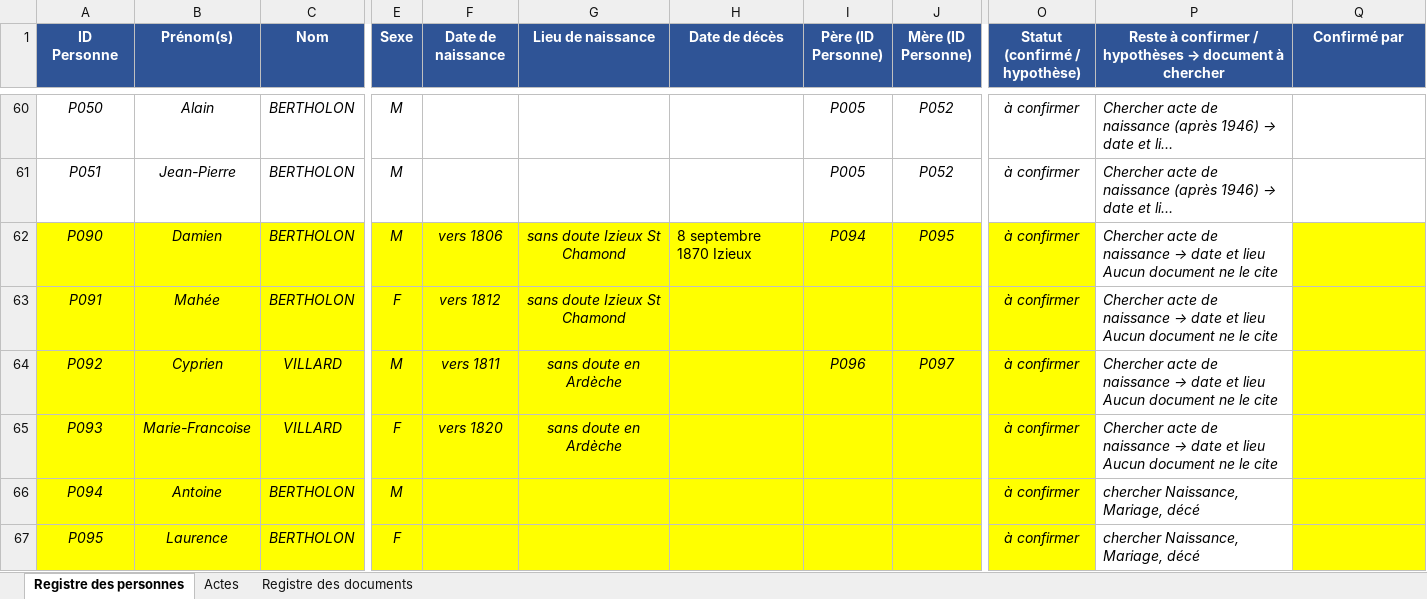
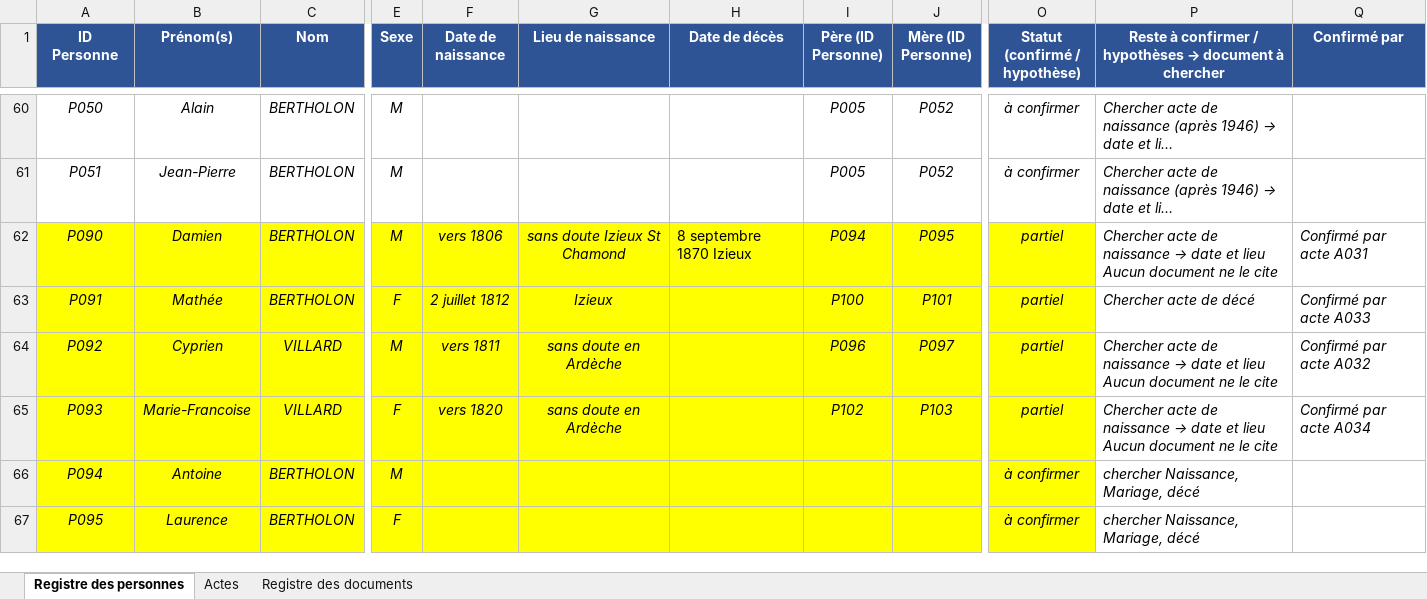
Before and after one commit to les-berthos/les-berthos, an Excel workbook: docs/Genealogie_MEME.xlsx, sheet Registre des personnes, drawn as a sheet; only a part is shown, gaps mark what is left out; long unchanged cells end in …; values as stored, in another font and other column widths than the file's, no borders; conditional formats not drawn; ↵ is a line break in a cell; the diff covers the shown part only; the diff names each change by its address in the sheet, - before the commit and + after, or states it on an @@ line.

Commit message:
xls  pepe

```diff
--- a/docs/Genealogie_MEME.xlsx (sheet Registre des personnes)
+++ b/docs/Genealogie_MEME.xlsx (sheet Registre des personnes)
-O62:O65 (Statut (confirmé / hypothèse)): à confirmer
+O62:O65 (Statut (confirmé / hypothèse)): partiel
-Q62 (Confirmé par): (empty)
+Q62 (Confirmé par): Confirmé par acte A031
-Q62:Q67 fill: #FFFF00
+Q62:Q67 fill: none
-B63 (Prénom(s)): Mahée
+B63 (Prénom(s)): Mathée
-F63 (Date de naissance): vers 1812
+F63 (Date de naissance): 2 juillet 1812
-G63 (Lieu de naissance): sans doute Izieux St Chamond
+G63 (Lieu de naissance): Izieux
-I63 (Père (ID Personne)): (empty)
+I63 (Père (ID Personne)): P100
-J63 (Mère (ID Personne)): (empty)
+J63 (Mère (ID Personne)): P101
@@ P63: Chercher acte de naissance → date et lieu ↵ Aucun document ne le cite → Chercher acte de décé @@
-Q63 (Confirmé par): (empty)
+Q63 (Confirmé par): Confirmé par acte A033
-Q64 (Confirmé par): (empty)
+Q64 (Confirmé par): Confirmé par acte A032
-I65 (Père (ID Personne)): (empty)
+I65 (Père (ID Personne)): P102
-J65 (Mère (ID Personne)): (empty)
+J65 (Mère (ID Personne)): P103
-Q65 (Confirmé par): (empty)
+Q65 (Confirmé par): Confirmé par acte A034
```
Also changed, not shown: 4 added rows and cell formats elsewhere in this sheet, sheet Actes, formulas that keep their value.
